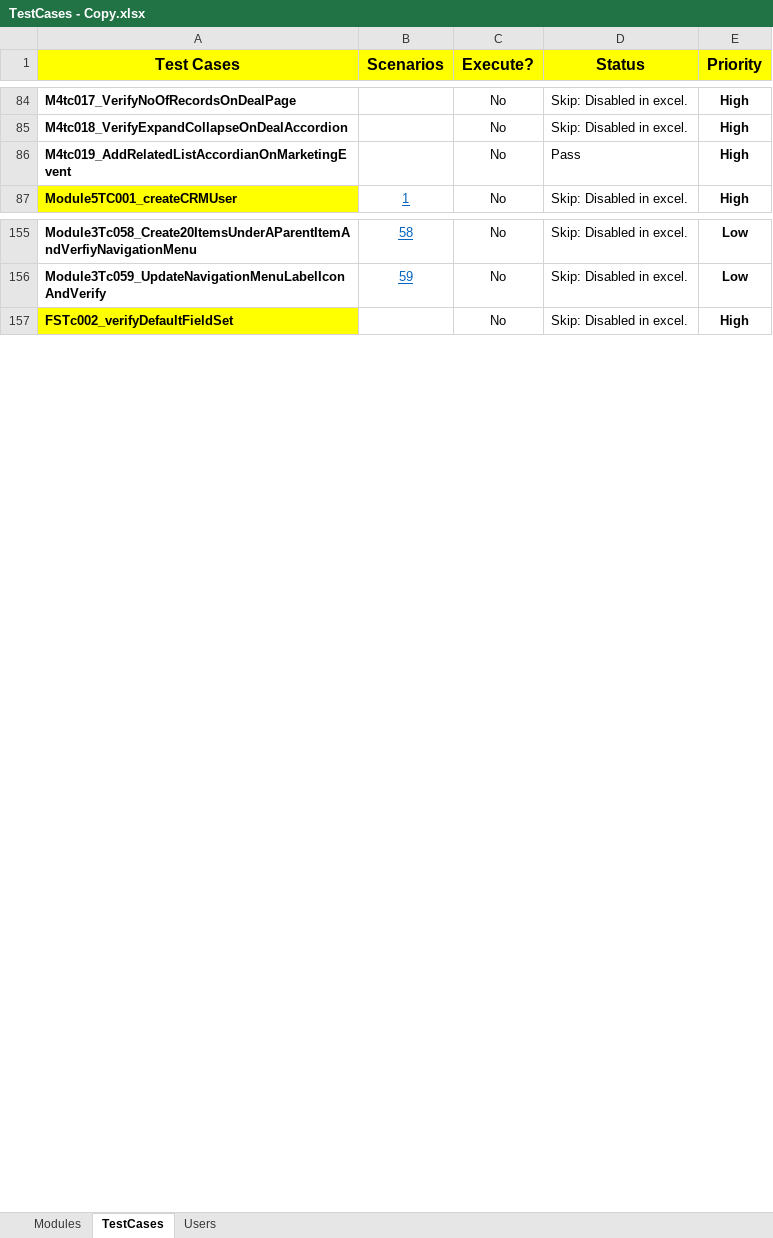
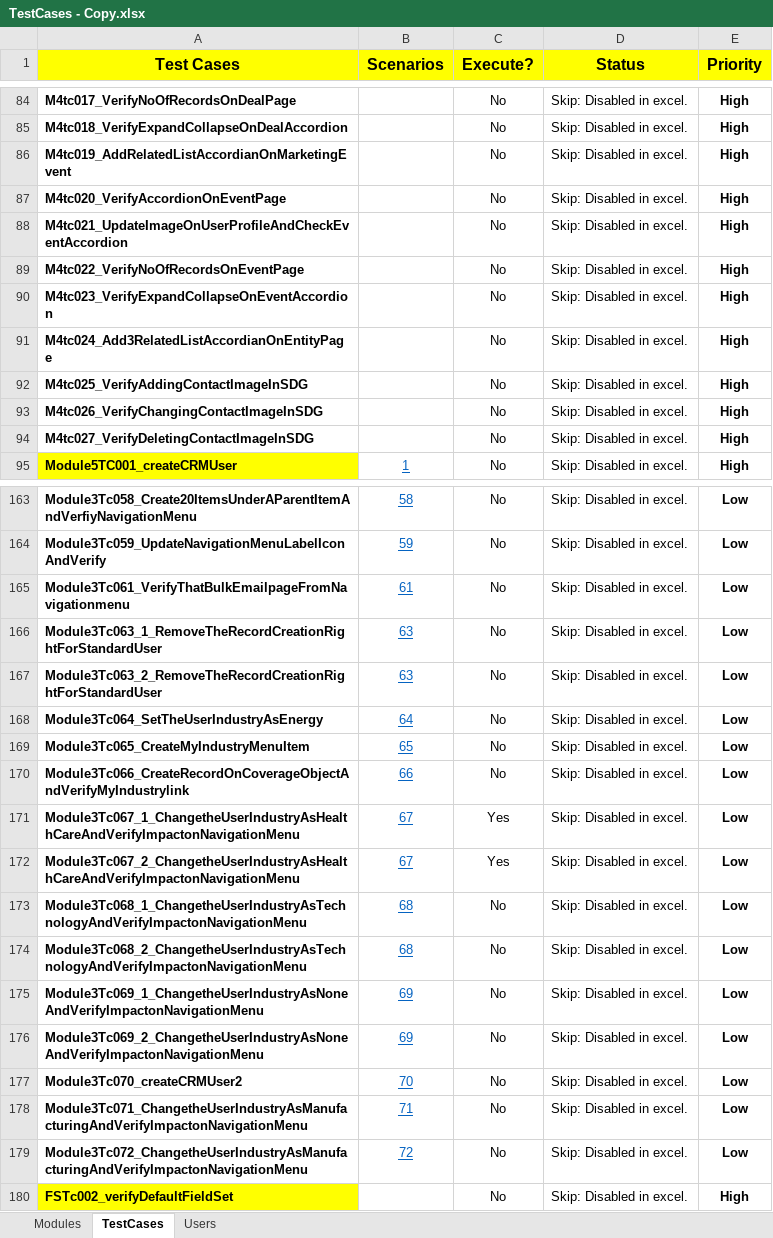
Before and after one commit to NitinNavatar/PE4.7, an Excel workbook: TestCases - Copy.xlsx, sheet TestCases, drawn as a sheet; only a part is shown, gaps mark what is left out; values as stored, in another font and other column widths than the file's, no borders; conditional formats not drawn; the diff names each change by its address in the sheet, - before the commit and + after, or states it on an @@ line.

Commit message:
Updated Excel for Module 3 tc061-072
Signed-off-by: Azhar

```diff
--- a/TestCases - Copy.xlsx (sheet TestCases)
+++ b/TestCases - Copy.xlsx (sheet TestCases)
-D86 (Status): Pass
+D86 (Status): Skip: Disabled in excel.
+row 87: M4tc020_VerifyAccordionOnEventPage |  | No | Skip: Disabled in excel. | High
+row 88: M4tc021_UpdateImageOnUserProfileAndCheckEventAccordion |  | No | Skip: Disabled in excel. | High
+row 89: M4tc022_VerifyNoOfRecordsOnEventPage |  | No | Skip: Disabled in excel. | High
+row 90: M4tc023_VerifyExpandCollapseOnEventAccordion |  | No | Skip: Disabled in excel. | High
+row 91: M4tc024_Add3RelatedListAccordianOnEntityPage |  | No | Skip: Disabled in excel. | High
+row 92: M4tc025_VerifyAddingContactImageInSDG |  | No | Skip: Disabled in excel. | High
+row 93: M4tc026_VerifyChangingContactImageInSDG |  | No | Skip: Disabled in excel. | High
+row 94: M4tc027_VerifyDeletingContactImageInSDG |  | No | Skip: Disabled in excel. | High
+row 165: Module3Tc061_VerifyThatBulkEmailpageFromNavigationmenu | 61 | No | Skip: Disabled in excel. | Low
+row 166: Module3Tc063_1_RemoveTheRecordCreationRightForStandardUser | 63 | No | Skip: Disabled in excel. | Low
+row 167: Module3Tc063_2_RemoveTheRecordCreationRightForStandardUser | 63 | No | Skip: Disabled in excel. | Low
+row 168: Module3Tc064_SetTheUserIndustryAsEnergy | 64 | No | Skip: Disabled in excel. | Low
+row 169: Module3Tc065_CreateMyIndustryMenuItem | 65 | No | Skip: Disabled in excel. | Low
+row 170: Module3Tc066_CreateRecordOnCoverageObjectAndVerifyMyIndustrylink | 66 | No | Skip: Disabled in excel. | Low
+row 171: Module3Tc067_1_ChangetheUserIndustryAsHealthCareAndVerifyImpactonNavigationMenu | 67 | Yes | Skip: Disabled in excel. | Low
+row 172: Module3Tc067_2_ChangetheUserIndustryAsHealthCareAndVerifyImpactonNavigationMenu | 67 | Yes | Skip: Disabled in excel. | Low
+row 173: Module3Tc068_1_ChangetheUserIndustryAsTechnologyAndVerifyImpactonNavigationMenu | 68 | No | Skip: Disabled in excel. | Low
+row 174: Module3Tc068_2_ChangetheUserIndustryAsTechnologyAndVerifyImpactonNavigationMenu | 68 | No | Skip: Disabled in excel. | Low
+row 175: Module3Tc069_1_ChangetheUserIndustryAsNoneAndVerifyImpactonNavigationMenu | 69 | No | Skip: Disabled in excel. | Low
+row 176: Module3Tc069_2_ChangetheUserIndustryAsNoneAndVerifyImpactonNavigationMenu | 69 | No | Skip: Disabled in excel. | Low
+row 177: Module3Tc070_createCRMUser2 | 70 | No | Skip: Disabled in excel. | Low
+row 178: Module3Tc071_ChangetheUserIndustryAsManufacturingAndVerifyImpactonNavigationMenu | 71 | No | Skip: Disabled in excel. | Low
+row 179: Module3Tc072_ChangetheUserIndustryAsManufacturingAndVerifyImpactonNavigationMenu | 72 | No | Skip: Disabled in excel. | Low
```
Also changed, not shown: sheet Users, Phase1DataSheet - Copy.xlsx, Phase1DataSheet.xlsx, 1 other file.
